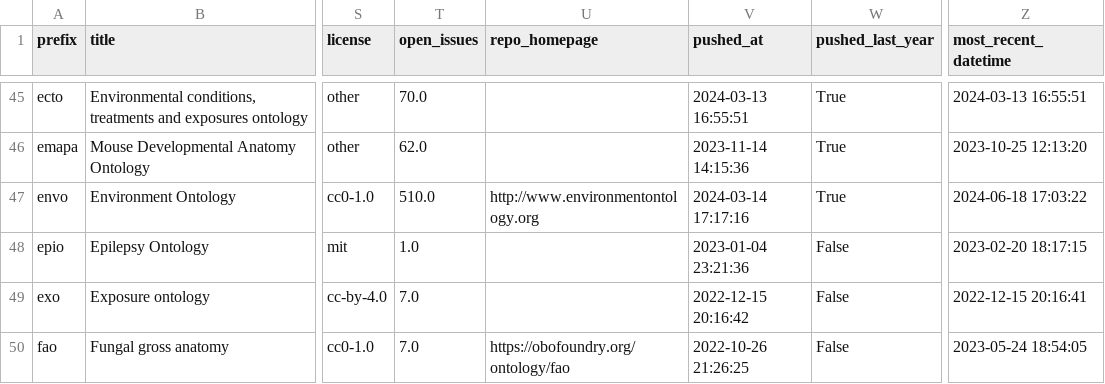
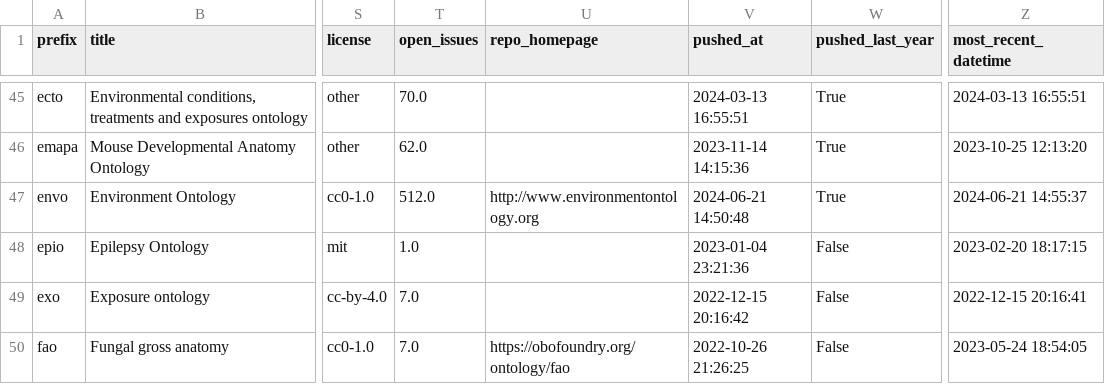
Before and after one commit to cthoyt/obo-community-health, a TSV file: data/data.tsv, drawn as a sheet; only a part is shown, gaps mark what is left out; the diff covers the shown part only; the diff names each change by its address in the sheet, - before the commit and + after, or states it on an @@ line.

```diff
--- a/data/data.tsv
+++ b/data/data.tsv
-T47 (open_issues): 510.0
+T47 (open_issues): 512.0
-V47 (pushed_at): 2024-03-14 17:17:16
+V47 (pushed_at): 2024-06-21 14:50:48
-Z47 (most_recent_datetime): 2024-06-18 17:03:22
+Z47 (most_recent_datetime): 2024-06-21 14:55:37
```
Also changed, not shown: 74 edited cells elsewhere in this file, 6 other files.
